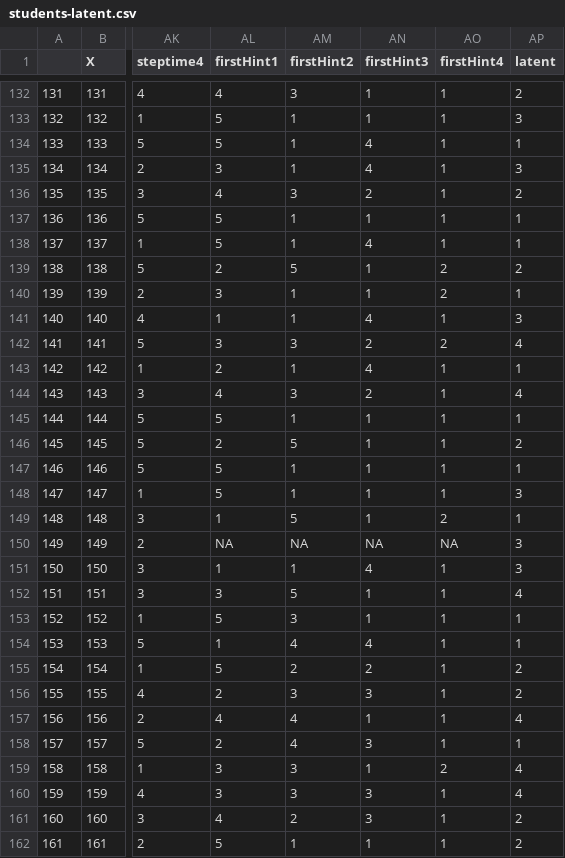
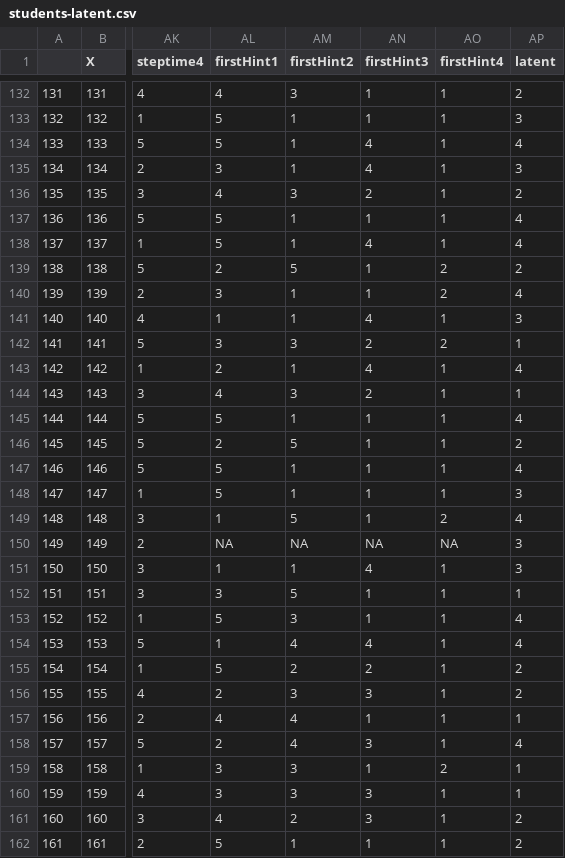
Before and after one commit to ryanaustincarlson/ML-FinalProject2012-EdModeling, a CSV file: data/students-latent.csv, drawn as a sheet; only a part is shown, gaps mark what is left out; the diff covers the shown part only; the diff names each change by its address in the sheet, - before the commit and + after, or states it on an @@ line.

```diff
--- a/data/students-latent.csv
+++ b/data/students-latent.csv
-AP134 (latent): 1
+AP134 (latent): 4
-AP137:AP138 (latent): 1
+AP137:AP138 (latent): 4
-AP140 (latent): 1
+AP140 (latent): 4
-AP142 (latent): 4
+AP142 (latent): 1
-AP143 (latent): 1
+AP143 (latent): 4
-AP144 (latent): 4
+AP144 (latent): 1
-AP145 (latent): 1
+AP145 (latent): 4
-AP147 (latent): 1
+AP147 (latent): 4
-AP149 (latent): 1
+AP149 (latent): 4
-AP152 (latent): 4
+AP152 (latent): 1
-AP153:AP154 (latent): 1
+AP153:AP154 (latent): 4
-AP157 (latent): 4
+AP157 (latent): 1
-AP158 (latent): 1
+AP158 (latent): 4
-AP159:AP160 (latent): 4
+AP159:AP160 (latent): 1
```
Also changed, not shown: 150 edited cells elsewhere in this file, 2 other files.
